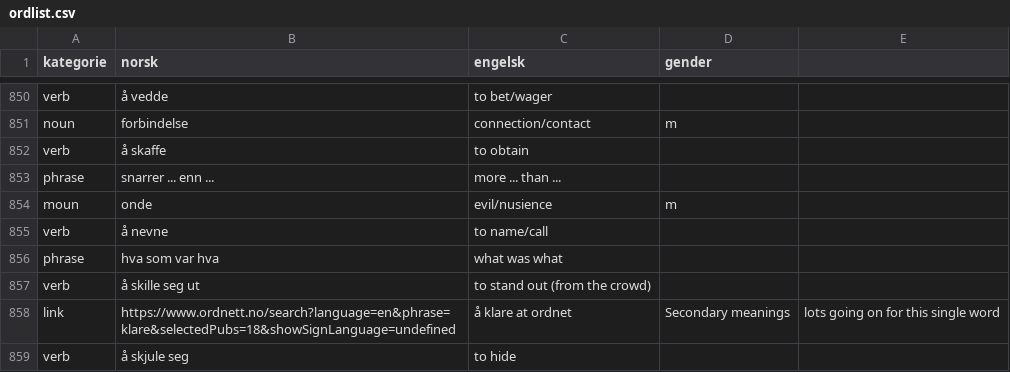
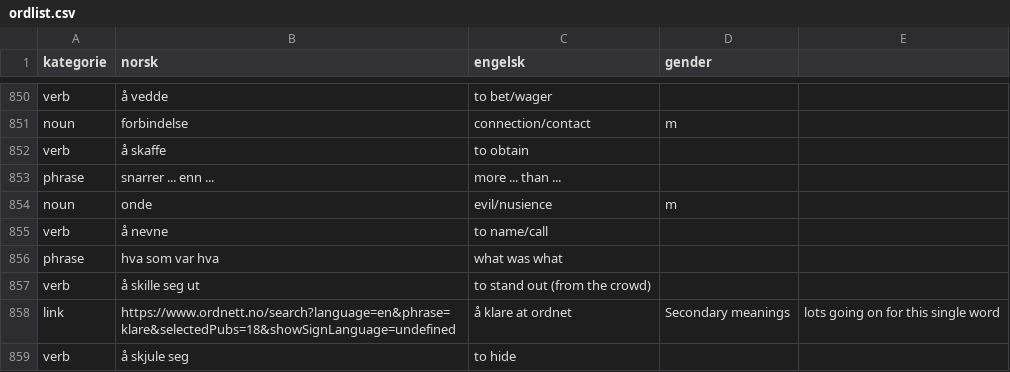
Before and after one commit to dfbr/dfbr.github.io, a CSV file: ordlist.csv, drawn as a sheet; only a part is shown, gaps mark what is left out.

Commit message:
New words

```diff
--- a/ordlist.csv
+++ b/ordlist.csv
@@ -853,3 +853,3 @@ verb,å skaffe,to obtain,
 phrase,snarrer ... enn ...,more ... than ...,
-moun,onde,evil/nusience,m
+noun,onde,evil/nusience,m
 verb,å nevne,to name/call,
```
